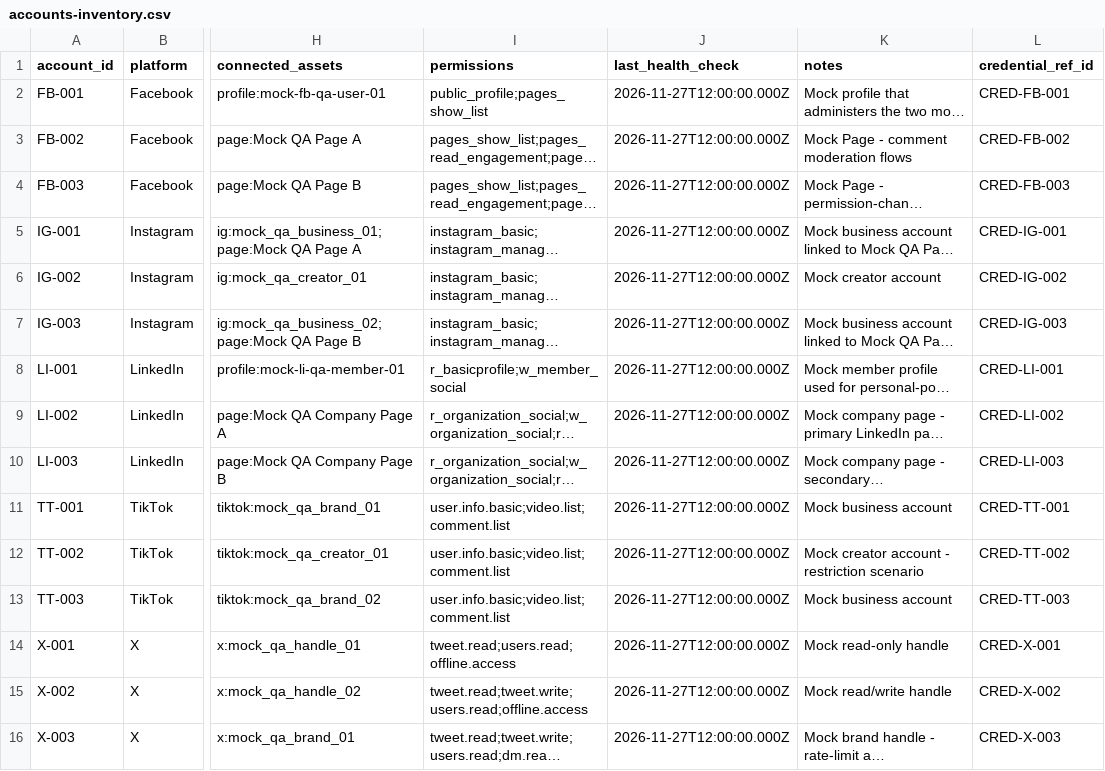
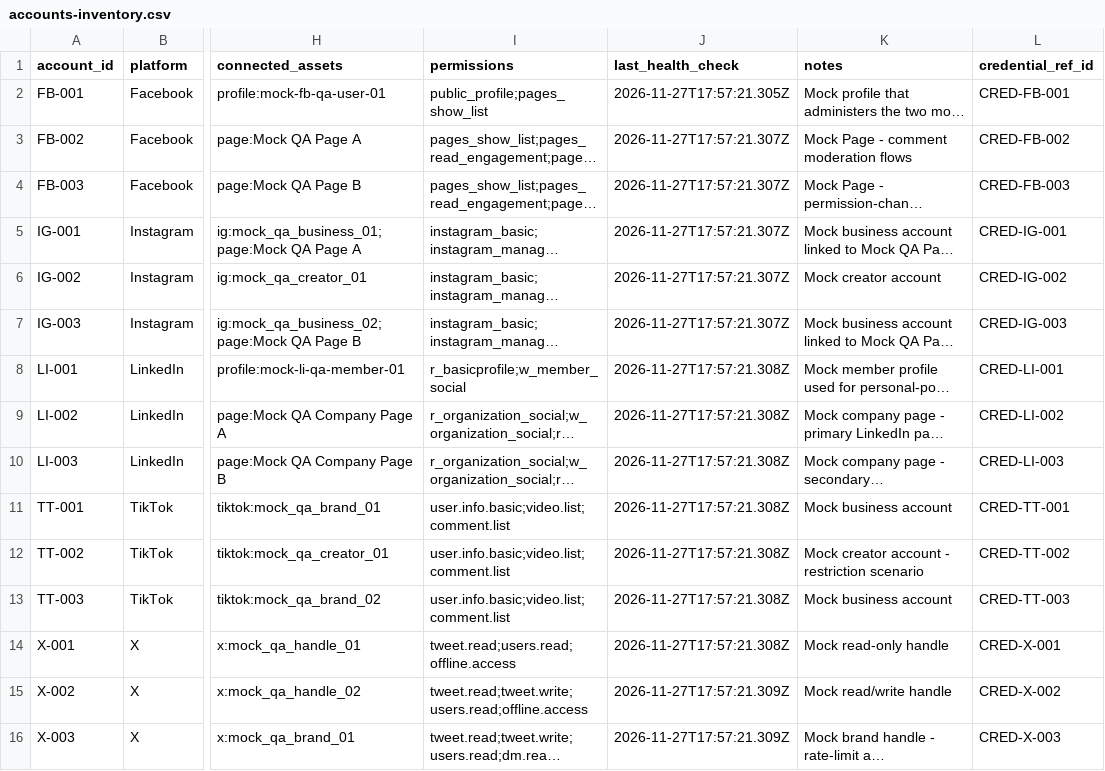
Before and after one commit to victorIkeokoro/Spikerz, a CSV file: data/exports/accounts-inventory.csv, drawn as a sheet; only a part is shown, gaps mark what is left out; long unchanged cells end in …; the diff names each change by its address in the sheet, - before the commit and + after, or states it on an @@ line.

```diff
--- a/data/exports/accounts-inventory.csv
+++ b/data/exports/accounts-inventory.csv
-J2 (last_health_check): 2026-11-27T12:00:00.000Z
+J2 (last_health_check): 2026-11-27T17:57:21.305Z
-J3:J7 (last_health_check): 2026-11-27T12:00:00.000Z
+J3:J7 (last_health_check): 2026-11-27T17:57:21.307Z
-J8:J14 (last_health_check): 2026-11-27T12:00:00.000Z
+J8:J14 (last_health_check): 2026-11-27T17:57:21.308Z
-J15:J16 (last_health_check): 2026-11-27T12:00:00.000Z
+J15:J16 (last_health_check): 2026-11-27T17:57:21.309Z
```
Also changed, not shown: reports/daily/health-2026-11-27.csv, 7 other files.
